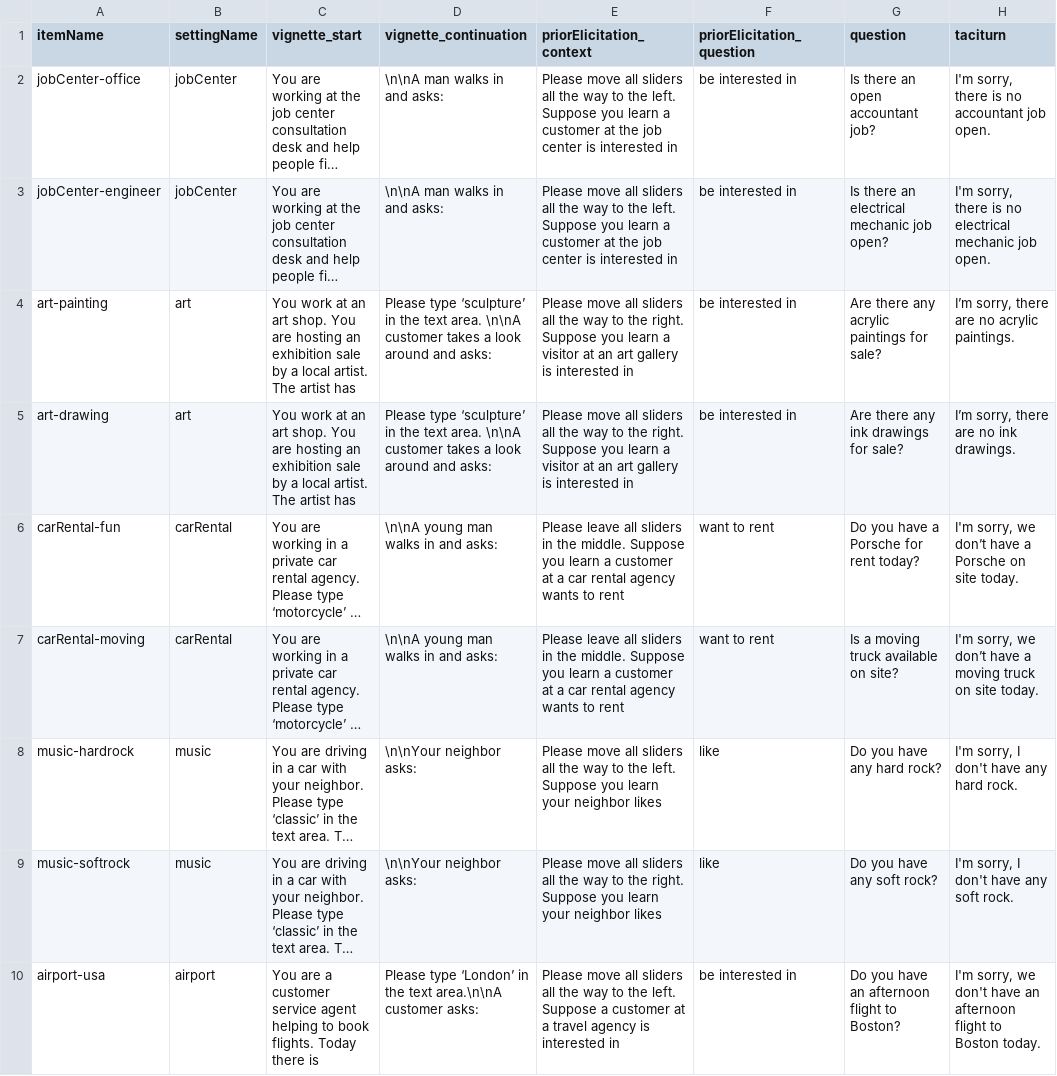
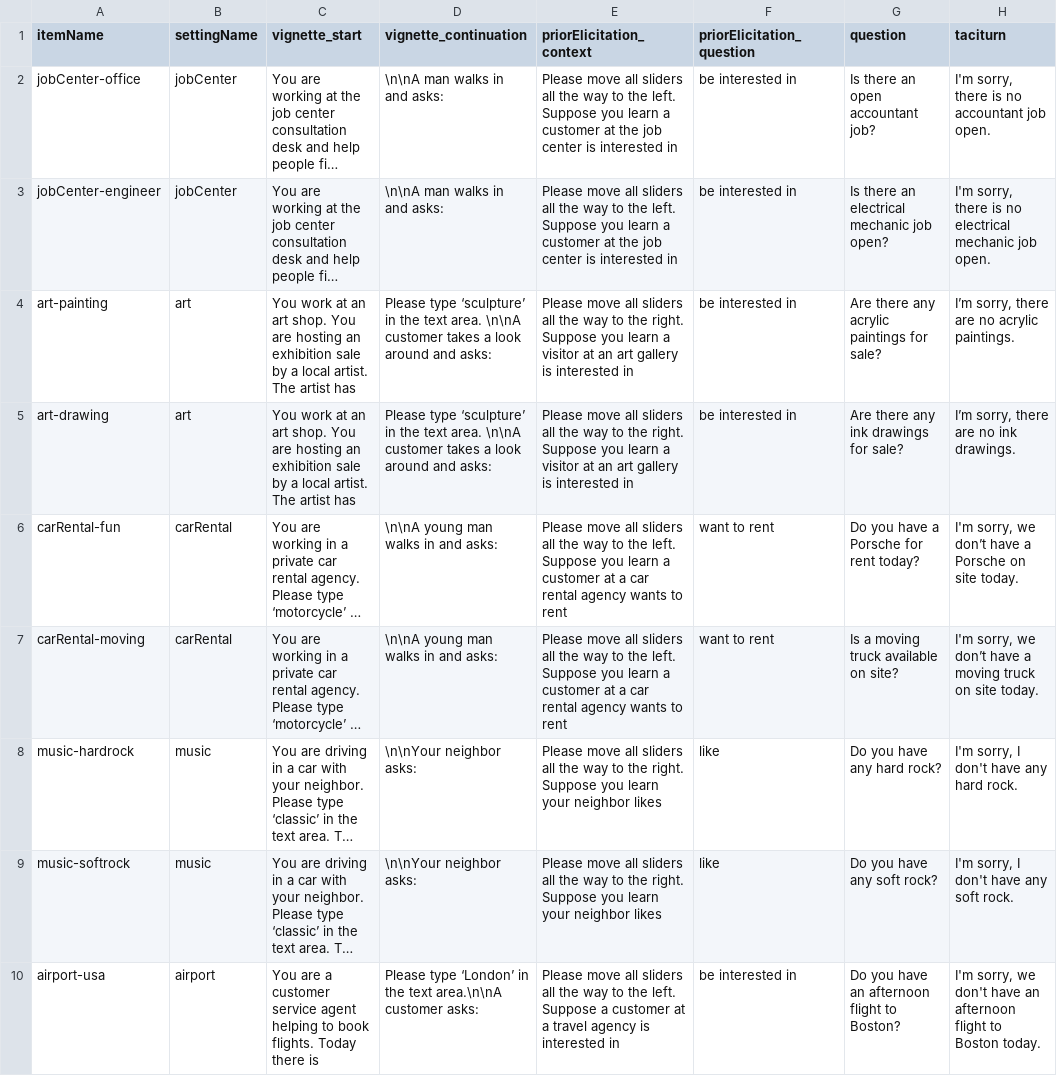
Before and after one commit to magpie-ea/magpie3-qa-overinfo-free-production, a CSV file: experiments/prior_elicitation/trials/fillers_split.csv, drawn as a sheet; only a part is shown; long unchanged cells end in …; the diff names each change by its address in the sheet, - before the commit and + after, or states it on an @@ line.

Commit message:
remove middle fillers

```diff
--- a/experiments/prior_elicitation/trials/fillers_split.csv
+++ b/experiments/prior_elicitation/trials/fillers_split.csv
-E6:E7 (priorElicitation_context): Please leave all sliders in the middle. Suppose you…
+E6:E7 (priorElicitation_context): Please move all sliders all the way to the left. Suppose you…
-E8 (priorElicitation_context): …to the left. Suppose you…
+E8 (priorElicitation_context): …to the right. Suppose you…
```
